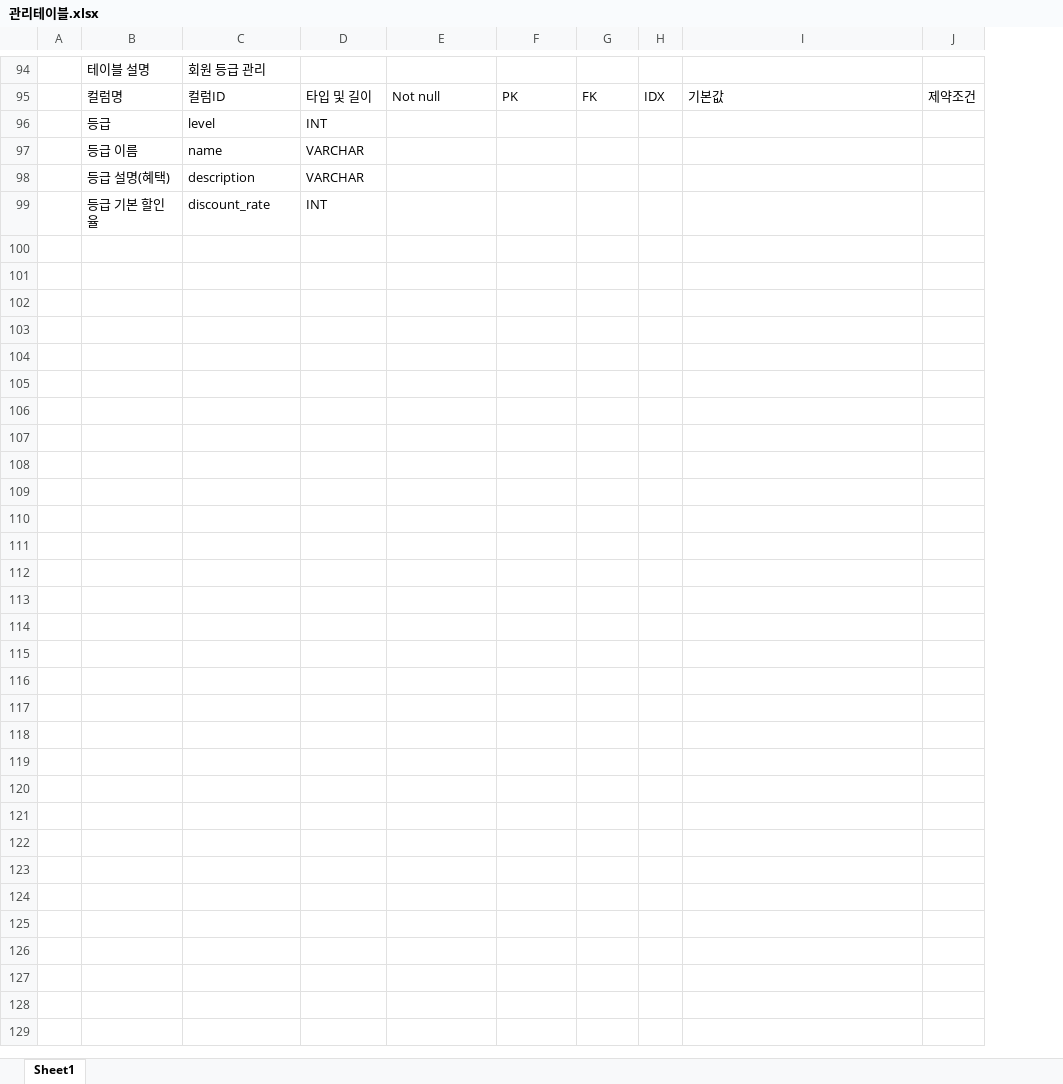
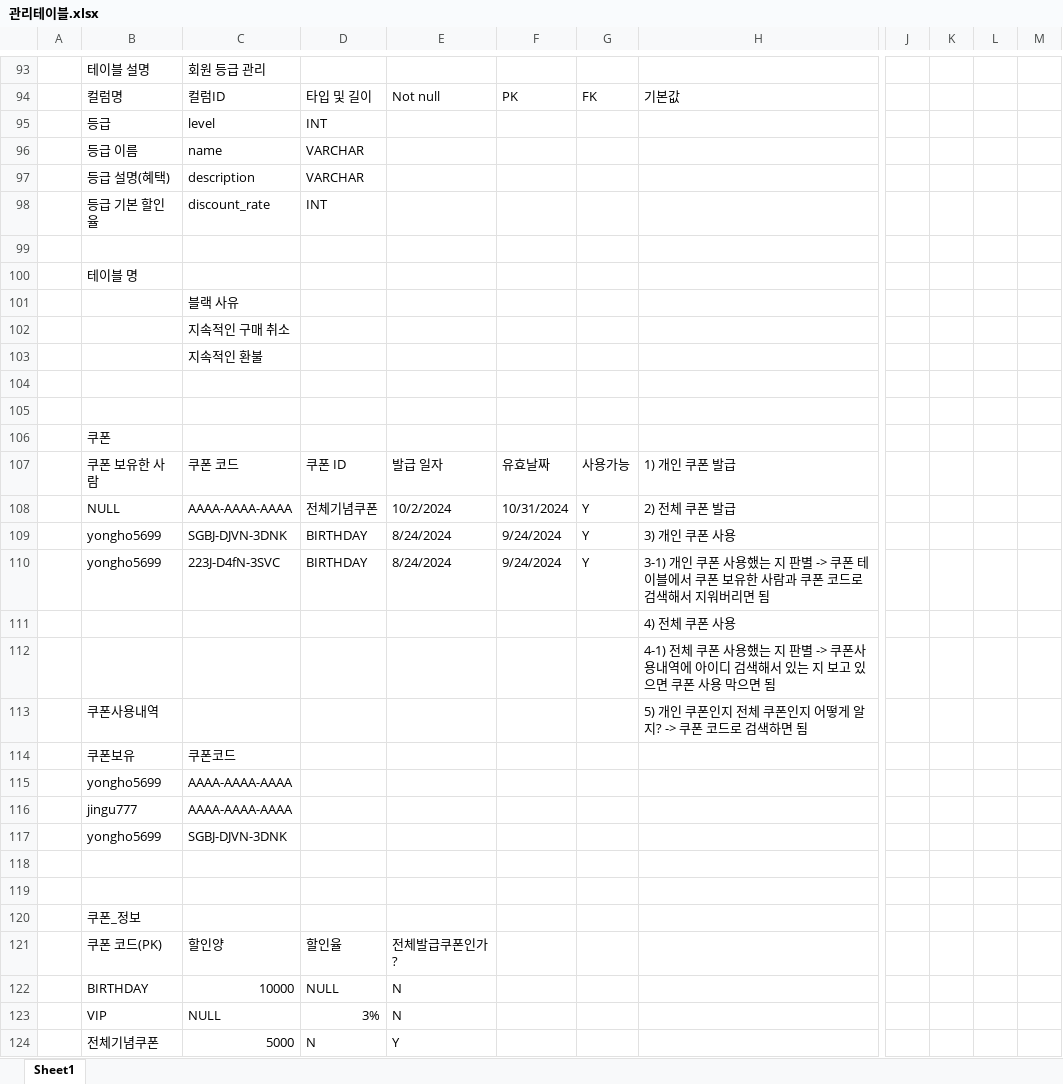
Before and after one commit to jingoo5520/goott_lecture, an Excel workbook: final_project/else/관리테이블.xlsx, sheet Sheet1, drawn as a sheet; only a part is shown, gaps mark what is left out; values as stored, in another font and other column widths than the file's, no cell formats; removed rows and columns are numbered as before the commit, all else as after; rows hold the shown columns only; the diff covers the shown part only; the diff names each change by its address in the sheet, - before the commit and + after, or states it on an @@ line.

```diff
--- a/final_project/else/관리테이블.xlsx (sheet Sheet1)
+++ b/final_project/else/관리테이블.xlsx (sheet Sheet1)
-column H, row 95: IDX
-column J, row 95: 제약조건
+column J, empty
+column K, empty
+column L, empty
+column M, empty
+row 99: (empty)
+row 100:  | 테이블 명
+row 101:  |  | 블랙 사유
+row 102:  |  | 지속적인 구매 취소
+row 103:  |  | 지속적인 환불
+row 104: (empty)
+row 105: (empty)
+row 106:  | 쿠폰
+row 107:  | 쿠폰 보유한 사람 | 쿠폰 코드 | 쿠폰 ID | 발급 일자 | 유효날짜 | 사용가능 | 1) 개인 쿠폰 발급
+row 108:  | NULL | AAAA-AAAA-AAAA | 전체기념쿠폰 | 10/2/2024 | 10/31/2024 | Y | 2) 전체 쿠폰 발급
+row 109:  | yongho5699 | SGBJ-DJVN-3DNK | BIRTHDAY | 8/24/2024 | 9/24/2024 | Y | 3) 개인 쿠폰 사용
+row 110:  | yongho5699 | 223J-D4fN-3SVC | BIRTHDAY | 8/24/2024 | 9/24/2024 | Y | 3-1) 개인 쿠폰 사용했는 지 판별 -> 쿠폰 테이블에서 쿠폰 보유한 사람과 쿠폰 코드로 검색해서 지워버리면 됨
+row 111:  |  |  |  |  |  |  | 4) 전체 쿠폰 사용
+row 112:  |  |  |  |  |  |  | 4-1) 전체 쿠폰 사용했는 지 판별 -> 쿠폰사용내역에 아이디 검색해서 있는 지 보고 있으면 쿠폰 사용 막으면 됨
+row 113:  | 쿠폰사용내역 |  |  |  |  |  | 5) 개인 쿠폰인지 전체 쿠폰인지 어떻게 알지? -> 쿠폰 코드로 검색하면 됨
+row 114:  | 쿠폰보유 | 쿠폰코드
+row 115:  | yongho5699 | AAAA-AAAA-AAAA
+row 116:  | jingu777 | AAAA-AAAA-AAAA
+row 117:  | yongho5699 | SGBJ-DJVN-3DNK
+row 118: (empty)
+row 119: (empty)
+row 120:  | 쿠폰_정보
+row 121:  | 쿠폰 코드(PK) | 할인양 | 할인율 | 전체발급쿠폰인가?
+row 122:  | BIRTHDAY | 10000 | NULL | N
+row 123:  | VIP | NULL | 3% | N
+row 124:  | 전체기념쿠폰 | 5000 | N | Y
```
Also changed, not shown: 1 added row, 2 removed rows and 29 edited cells elsewhere in this sheet, cell formats, 37 other files.
